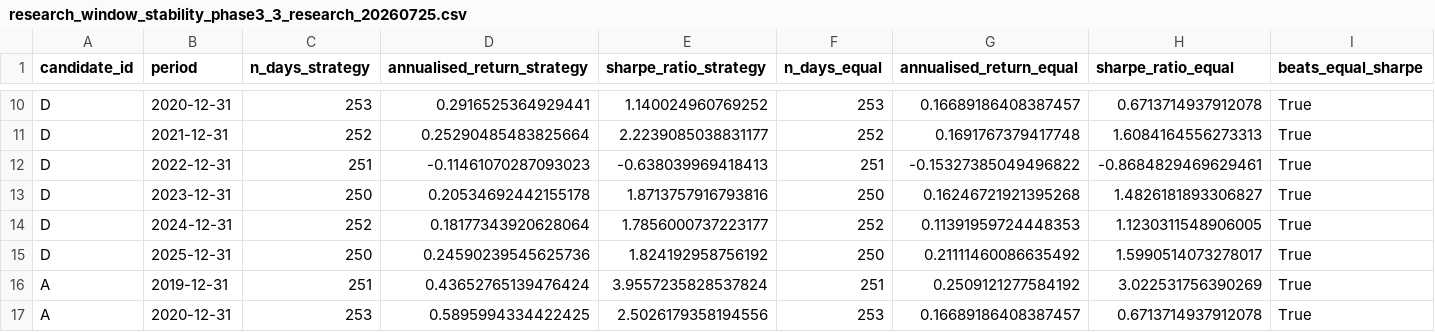
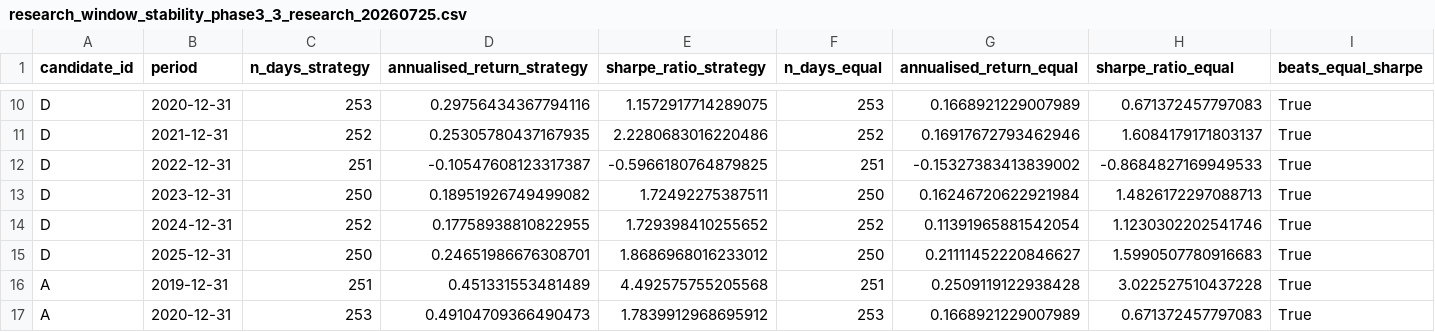
Before and after one commit to ArshiaAsk/ML_Portfolio_Recommendation_System, a CSV file: outputs/phase3_3/research_window_stability_phase3_3_research_20260725.csv, drawn as a sheet; only a part is shown, gaps mark what is left out; the diff covers the shown part only; the diff names each change by its address in the sheet, - before the commit and + after, or states it on an @@ line.

```diff
--- a/outputs/phase3_3/research_window_stability_phase3_3_research_20260725.csv
+++ b/outputs/phase3_3/research_window_stability_phase3_3_research_20260725.csv
-D10 (annualised_return_strategy): 0.2916525364929441
+D10 (annualised_return_strategy): 0.29756434367794116
-E10 (sharpe_ratio_strategy): 1.140024960769252
+E10 (sharpe_ratio_strategy): 1.1572917714289075
-G10 (annualised_return_equal): 0.16689186408387457
+G10 (annualised_return_equal): 0.1668921229007989
-H10 (sharpe_ratio_equal): 0.6713714937912078
+H10 (sharpe_ratio_equal): 0.671372457797083
-D11 (annualised_return_strategy): 0.25290485483825664
+D11 (annualised_return_strategy): 0.25305780437167935
-E11 (sharpe_ratio_strategy): 2.2239085038831177
+E11 (sharpe_ratio_strategy): 2.2280683016220486
-G11 (annualised_return_equal): 0.1691767379417748
+G11 (annualised_return_equal): 0.16917672793462946
-H11 (sharpe_ratio_equal): 1.6084164556273313
+H11 (sharpe_ratio_equal): 1.6084179171803137
-D12 (annualised_return_strategy): -0.11461070287093023
+D12 (annualised_return_strategy): -0.10547608123317387
-E12 (sharpe_ratio_strategy): -0.638039969418413
+E12 (sharpe_ratio_strategy): -0.5966180764879825
-G12 (annualised_return_equal): -0.15327385049496822
+G12 (annualised_return_equal): -0.15327383413839002
-H12 (sharpe_ratio_equal): -0.8684829469629461
+H12 (sharpe_ratio_equal): -0.8684827169949533
-D13 (annualised_return_strategy): 0.20534692442155178
+D13 (annualised_return_strategy): 0.18951926749499082
-E13 (sharpe_ratio_strategy): 1.8713757916793816
+E13 (sharpe_ratio_strategy): 1.72492275387511
-G13 (annualised_return_equal): 0.16246721921395268
+G13 (annualised_return_equal): 0.16246720622921984
-H13 (sharpe_ratio_equal): 1.4826181893306827
+H13 (sharpe_ratio_equal): 1.4826172297088713
-D14 (annualised_return_strategy): 0.18177343920628064
+D14 (annualised_return_strategy): 0.17758938810822955
-E14 (sharpe_ratio_strategy): 1.7856000737223177
+E14 (sharpe_ratio_strategy): 1.729398410255652
-G14 (annualised_return_equal): 0.11391959724448353
+G14 (annualised_return_equal): 0.11391965881542054
-H14 (sharpe_ratio_equal): 1.1230311548906005
+H14 (sharpe_ratio_equal): 1.1230302202541746
-D15 (annualised_return_strategy): 0.24590239545625736
+D15 (annualised_return_strategy): 0.24651986676308701
-E15 (sharpe_ratio_strategy): 1.824192958756192
+E15 (sharpe_ratio_strategy): 1.8686968016233012
-G15 (annualised_return_equal): 0.21111460086635492
+G15 (annualised_return_equal): 0.21111452220846627
-H15 (sharpe_ratio_equal): 1.5990514073278017
+H15 (sharpe_ratio_equal): 1.5990507780916683
-D16 (annualised_return_strategy): 0.43652765139476424
+D16 (annualised_return_strategy): 0.451331553481489
-E16 (sharpe_ratio_strategy): 3.9557235828537824
+E16 (sharpe_ratio_strategy): 4.492575755205568
-G16 (annualised_return_equal): 0.2509121277584192
+G16 (annualised_return_equal): 0.2509119122938428
-H16 (sharpe_ratio_equal): 3.022531756390269
+H16 (sharpe_ratio_equal): 3.022527510437228
-D17 (annualised_return_strategy): 0.5895994334422425
+D17 (annualised_return_strategy): 0.49104709366490473
-E17 (sharpe_ratio_strategy): 2.5026179358194556
+E17 (sharpe_ratio_strategy): 1.7839912968695912
-G17 (annualised_return_equal): 0.16689186408387457
+G17 (annualised_return_equal): 0.1668921229007989
-H17 (sharpe_ratio_equal): 0.6713714937912078
+H17 (sharpe_ratio_equal): 0.671372457797083
```
Also changed, not shown: 164 edited cells elsewhere in this file, outputs/phase3_3/research_candidate_results_phase3_3_research_20260725.csv, 13 other files.
